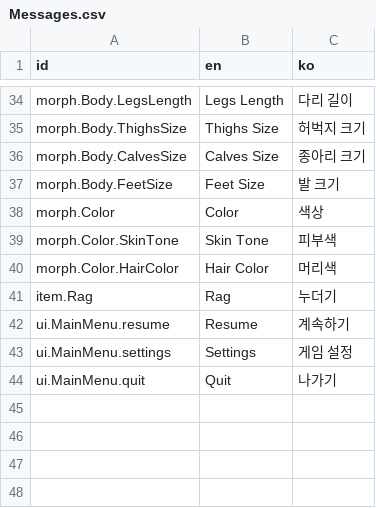
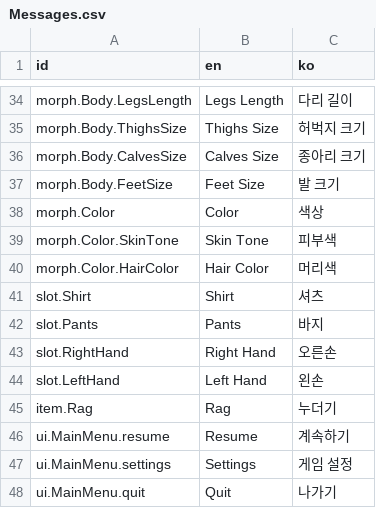
Before and after one commit to mysticfall/alleycat-godot, a CSV file: Data/I18n/Messages.csv, drawn as a sheet; only a part is shown, gaps mark what is left out.

```diff
--- a/Data/I18n/Messages.csv
+++ b/Data/I18n/Messages.csv
@@ -40,2 +40,6 @@
 "morph.Color.HairColor","Hair Color","머리색"
+"slot.Shirt","Shirt","셔츠"
+"slot.Pants","Pants","바지"
+"slot.RightHand","Right Hand","오른손"
+"slot.LeftHand","Left Hand","왼손"
 "item.Rag","Rag","누더기"
```
Also changed, not shown: 40 other files.
